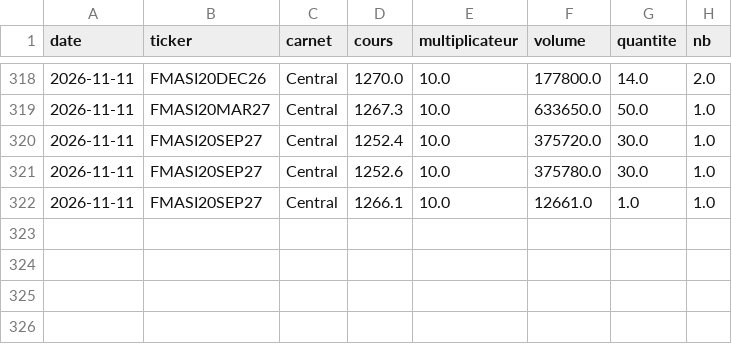
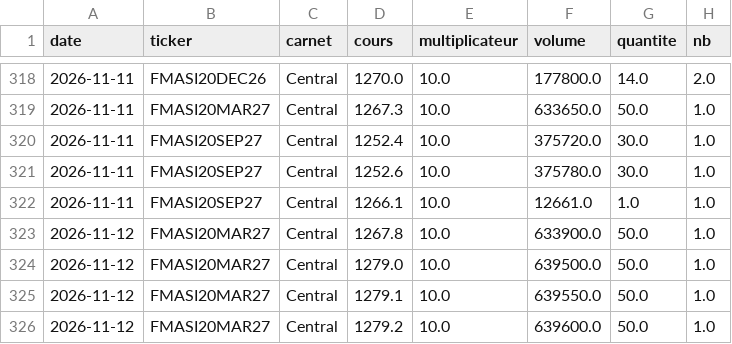
Before and after one commit to ioul10/MASI20TRACKER, a CSV file: data/futures_trades.csv, drawn as a sheet; only a part is shown, gaps mark what is left out; the diff names each change by its address in the sheet, - before the commit and + after, or states it on an @@ line.

Commit message:
Import futures 2026-11-12

```diff
--- a/data/futures_trades.csv
+++ b/data/futures_trades.csv
+row 323: 2026-11-12 | FMASI20MAR27 | Central | 1267.8 | 10.0 | 633900.0 | 50.0 | 1.0
+row 324: 2026-11-12 | FMASI20MAR27 | Central | 1279.0 | 10.0 | 639500.0 | 50.0 | 1.0
+row 325: 2026-11-12 | FMASI20MAR27 | Central | 1279.1 | 10.0 | 639550.0 | 50.0 | 1.0
+row 326: 2026-11-12 | FMASI20MAR27 | Central | 1279.2 | 10.0 | 639600.0 | 50.0 | 1.0
```
